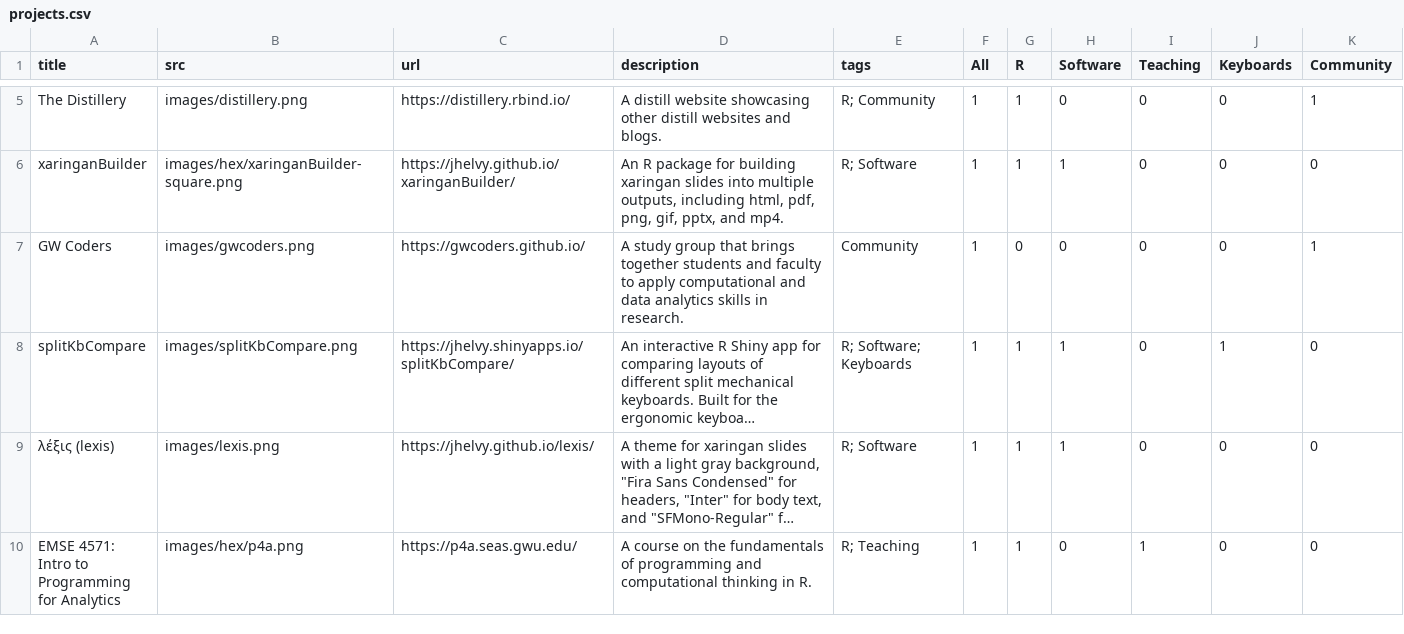
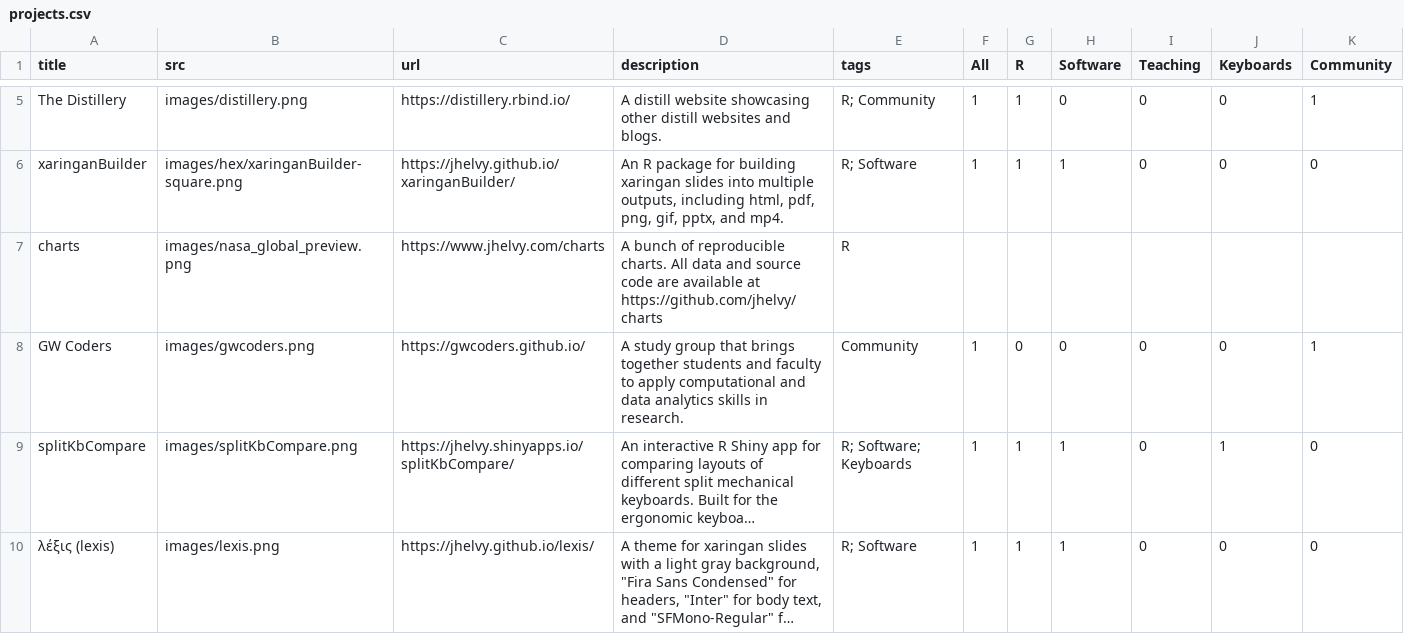
Before and after one commit to jhelvy/jhelvy_distill, a CSV file: content/projects.csv, drawn as a sheet; only a part is shown, gaps mark what is left out; the shorter side is filled out with more unchanged rows; long unchanged cells end in …; the diff names each change by its address in the sheet, - before the commit and + after, or states it on an @@ line.

Commit message:
update projects

```diff
--- a/content/projects.csv
+++ b/content/projects.csv
+row 7: charts | images/nasa_global_preview.png | https://www.jhelvy.com/charts | A bunch of reproducible charts. All data and source code are available at https://github.com/jhelvy/charts | R
```
Also changed, not shown: 1 other file.
